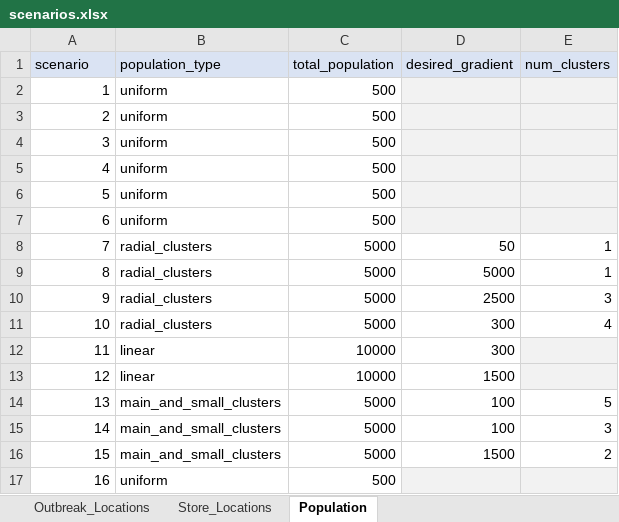
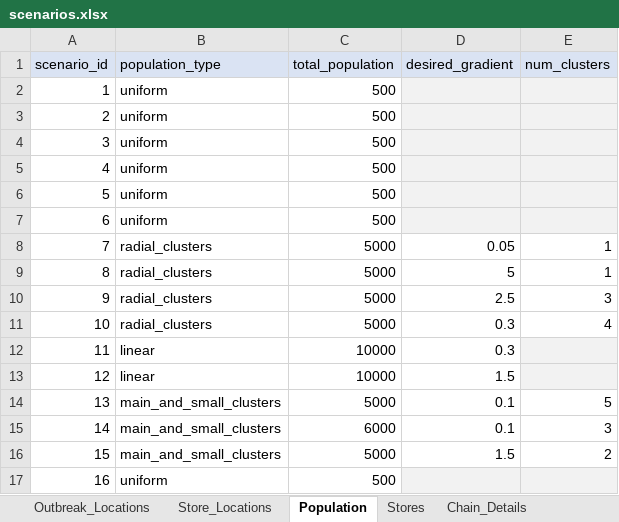
Before and after one commit to SandraRudeloff/Pattern_Comparison_Toy_Example, an Excel workbook: Traceback_Model/Data/scenarios.xlsx, sheet Population, drawn as a sheet; values as stored, in another font and other column widths than the file's, no borders; the diff names each change by its address in the sheet, - before the commit and + after, or states it on an @@ line.

```diff
--- a/Traceback_Model/Data/scenarios.xlsx (sheet Population)
+++ b/Traceback_Model/Data/scenarios.xlsx (sheet Population)
+sheet tab: Stores
+sheet tab: Chain_Details
-A1: scenario
+A1: scenario_id
-D8 (desired_gradient): 50
+D8 (desired_gradient): 0.05
-D9 (desired_gradient): 5000
+D9 (desired_gradient): 5
-D10 (desired_gradient): 2500
+D10 (desired_gradient): 2.5
-D11:D12 (desired_gradient): 300
+D11:D12 (desired_gradient): 0.3
-D13 (desired_gradient): 1500
+D13 (desired_gradient): 1.5
-D14:D15 (desired_gradient): 100
+D14:D15 (desired_gradient): 0.1
-C15 (total_population): 5000
+C15 (total_population): 6000
-D16 (desired_gradient): 1500
+D16 (desired_gradient): 1.5
```
Also changed, not shown: sheet Outbreak_Locations, sheet Store_Locations, other sheet tabs.
